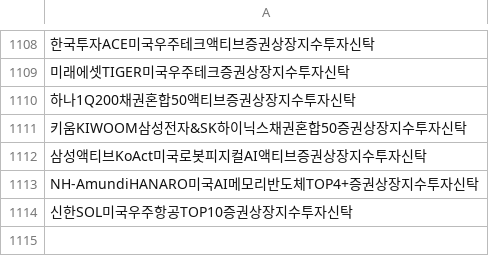
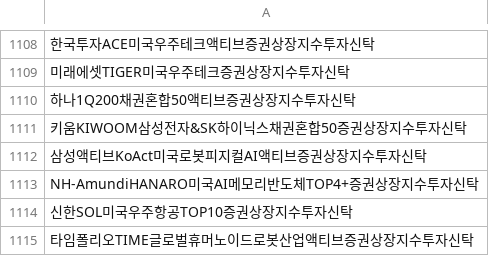
Before and after one commit to sungin-etf/test, a CSV file: etf_db.csv, drawn as a sheet; only a part is shown, gaps mark what is left out.

```diff
--- a/etf_db.csv
+++ b/etf_db.csv
@@ -1114 +1114,2 @@ NH-AmundiHANARO미국AI메모리반도체TOP4+증권상장지수투자신탁
 신한SOL미국우주항공TOP10증권상장지수투자신탁
+타임폴리오TIME글로벌휴머노이드로봇산업액티브증권상장지수투자신탁
```
